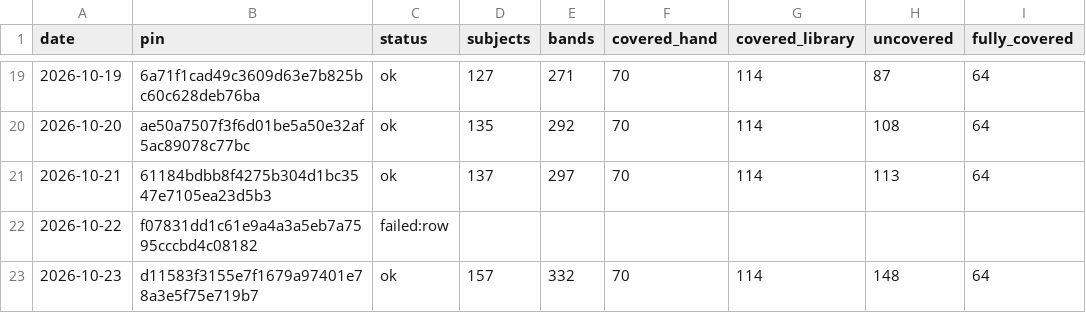
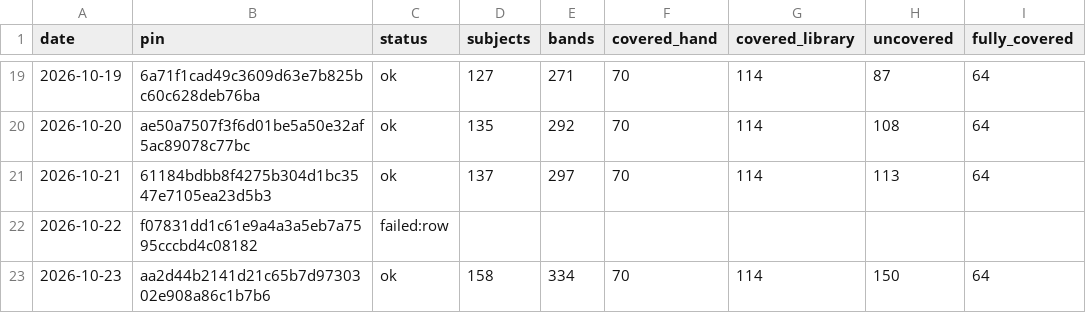
Before and after one commit to fellandfjordstudios/asset-pulse, a CSV file: history.csv, drawn as a sheet; only a part is shown, gaps mark what is left out; the diff names each change by its address in the sheet, - before the commit and + after, or states it on an @@ line.

```diff
--- a/history.csv
+++ b/history.csv
-B23 (pin): d11583f3155e7f1679a97401e78a3e5f75e719b7
+B23 (pin): aa2d44b2141d21c65b7d9730302e908a86c1b7b6
-D23 (subjects): 157
+D23 (subjects): 158
-E23 (bands): 332
+E23 (bands): 334
-H23 (uncovered): 148
+H23 (uncovered): 150
```
Also changed, not shown: 1 other file.
